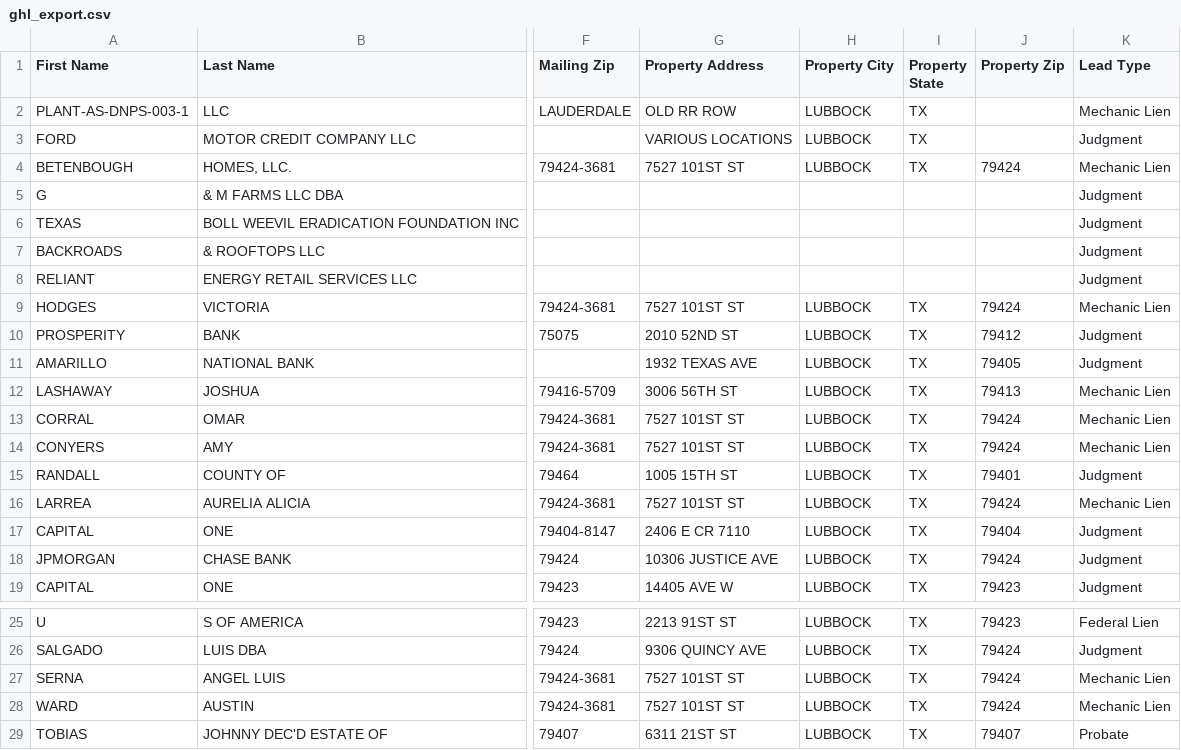
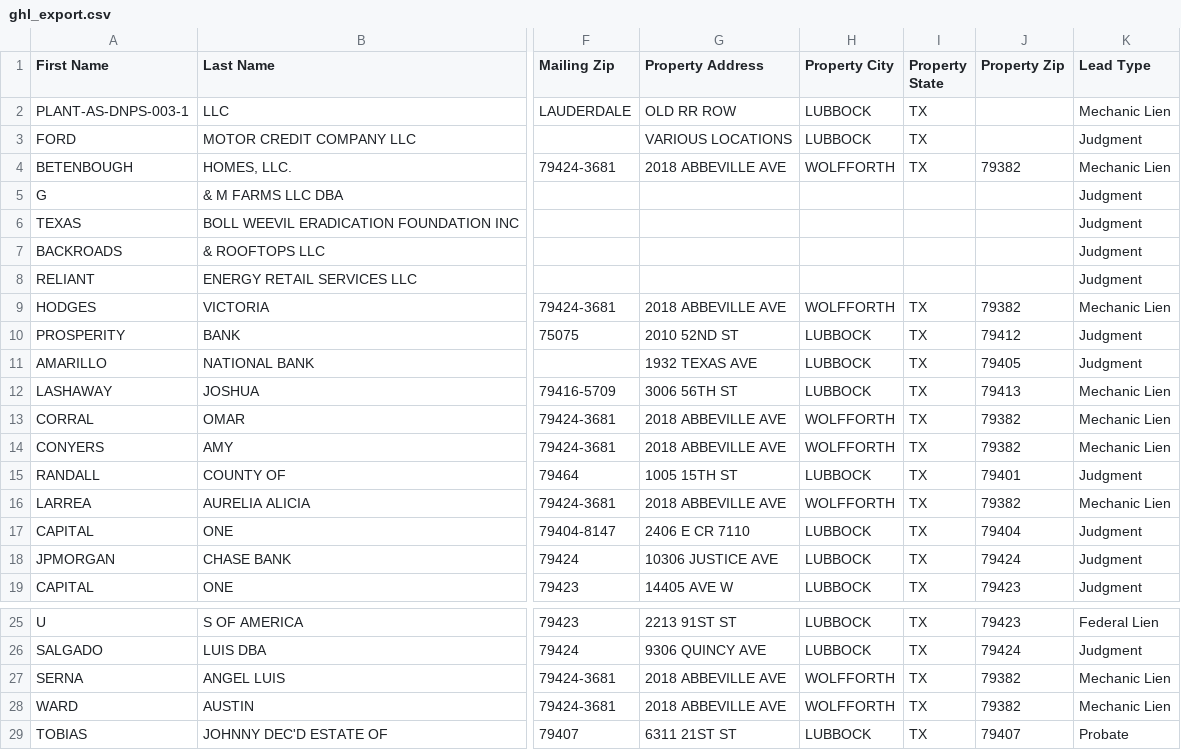
Before and after one commit to Electrumtexas/lubbock-intel, a CSV file: data/ghl_export.csv, drawn as a sheet; only a part is shown, gaps mark what is left out; the diff names each change by its address in the sheet, - before the commit and + after, or states it on an @@ line.

```diff
--- a/data/ghl_export.csv
+++ b/data/ghl_export.csv
-G4 (Property Address): 7527 101ST ST
+G4 (Property Address): 2018 ABBEVILLE AVE
-H4 (Property City): LUBBOCK
+H4 (Property City): WOLFFORTH
-J4 (Property Zip): 79424
+J4 (Property Zip): 79382
-G9 (Property Address): 7527 101ST ST
+G9 (Property Address): 2018 ABBEVILLE AVE
-H9 (Property City): LUBBOCK
+H9 (Property City): WOLFFORTH
-J9 (Property Zip): 79424
+J9 (Property Zip): 79382
-G13:G14 (Property Address): 7527 101ST ST
+G13:G14 (Property Address): 2018 ABBEVILLE AVE
-H13:H14 (Property City): LUBBOCK
+H13:H14 (Property City): WOLFFORTH
-J13:J14 (Property Zip): 79424
+J13:J14 (Property Zip): 79382
-G16 (Property Address): 7527 101ST ST
+G16 (Property Address): 2018 ABBEVILLE AVE
-H16 (Property City): LUBBOCK
+H16 (Property City): WOLFFORTH
-J16 (Property Zip): 79424
+J16 (Property Zip): 79382
-G27:G28 (Property Address): 7527 101ST ST
+G27:G28 (Property Address): 2018 ABBEVILLE AVE
-H27:H28 (Property City): LUBBOCK
+H27:H28 (Property City): WOLFFORTH
-J27:J28 (Property Zip): 79424
+J27:J28 (Property Zip): 79382
```
Also changed, not shown: 2 other files.
